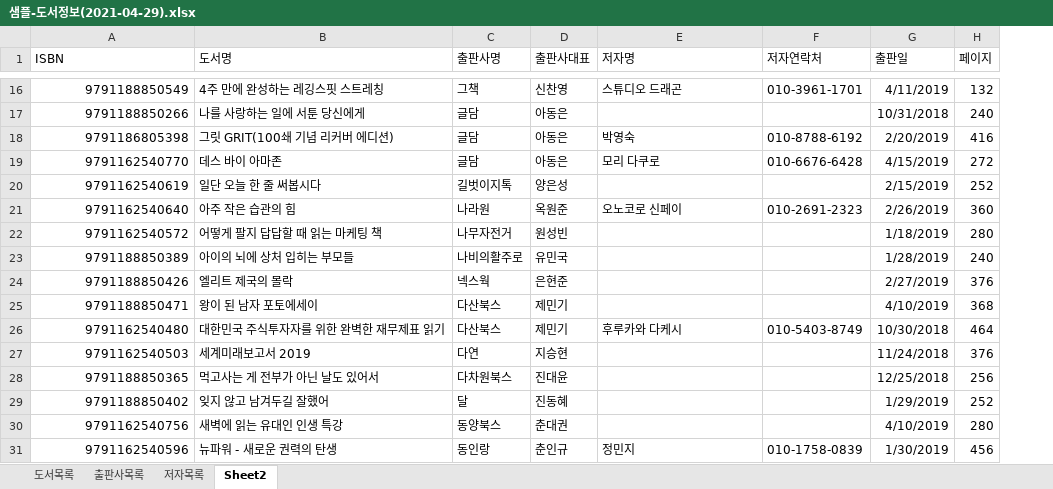
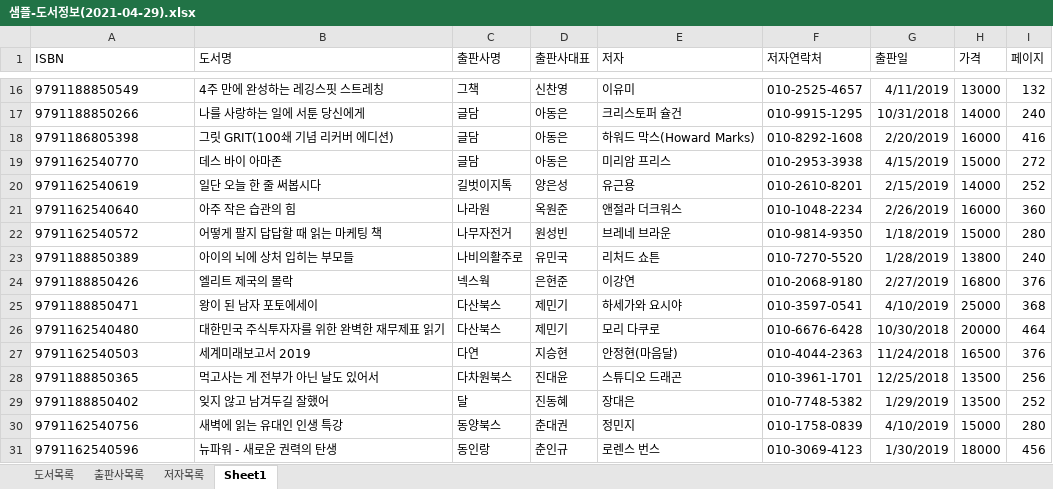
Before and after one commit to wooseok0727/Biz_403_2021_04_DBMS, an Excel workbook: 도서대여 프로젝트/샘플-도서정보(2021-04-29).xlsx, sheet Sheet1, drawn as a sheet; only a part is shown, gaps mark what is left out; values as stored, in another font and other column widths than the file's, no borders; the diff covers the shown part only; the diff names each change by its address in the sheet, - before the commit and + after, or states it on an @@ line.

```diff
--- a/도서대여 프로젝트/샘플-도서정보(2021-04-29).xlsx (sheet Sheet1)
+++ b/도서대여 프로젝트/샘플-도서정보(2021-04-29).xlsx (sheet Sheet1)
-sheet tab: Sheet2
+sheet tab: Sheet1
+column H (가격), rows 16-31: 13000 | 14000 | 16000 | 15000 | 14000 | 16000 | 15000 | 13800 | 16800 | 25000 | 20000 | 16500 | 13500 | 13500 | 15000 | 18000
-E1: 저자명
+E1: 저자
-A16:A31 alignment: right
+A16:A31 alignment: left
-E16 (저자): 스튜디오 드래곤
+E16 (저자): 이유미
-F16 (저자연락처): 010-3961-1701
+F16 (저자연락처): 010-2525-4657
-E17 (저자): (empty)
+E17 (저자): 크리스토퍼 슐건
-F17 (저자연락처): (empty)
+F17 (저자연락처): 010-9915-1295
-E18 (저자): 박영숙
+E18 (저자): 하워드 막스(Howard Marks)
-F18 (저자연락처): 010-8788-6192
+F18 (저자연락처): 010-8292-1608
-E19 (저자): 모리 다쿠로
+E19 (저자): 미리암 프리스
-F19 (저자연락처): 010-6676-6428
+F19 (저자연락처): 010-2953-3938
-E20 (저자): (empty)
+E20 (저자): 유근용
-F20 (저자연락처): (empty)
+F20 (저자연락처): 010-2610-8201
-E21 (저자): 오노코로 신페이
+E21 (저자): 앤절라 더크워스
-F21 (저자연락처): 010-2691-2323
+F21 (저자연락처): 010-1048-2234
-E22 (저자): (empty)
+E22 (저자): 브레네 브라운
-F22 (저자연락처): (empty)
+F22 (저자연락처): 010-9814-9350
-E23 (저자): (empty)
+E23 (저자): 리처드 쇼튼
-F23 (저자연락처): (empty)
+F23 (저자연락처): 010-7270-5520
-E24 (저자): (empty)
+E24 (저자): 이강연
-F24 (저자연락처): (empty)
+F24 (저자연락처): 010-2068-9180
-E25 (저자): (empty)
+E25 (저자): 하세가와 요시야
-F25 (저자연락처): (empty)
+F25 (저자연락처): 010-3597-0541
-E26 (저자): 후루카와 다케시
+E26 (저자): 모리 다쿠로
-F26 (저자연락처): 010-5403-8749
+F26 (저자연락처): 010-6676-6428
-E27 (저자): (empty)
+E27 (저자): 안정현(마음달)
-F27 (저자연락처): (empty)
+F27 (저자연락처): 010-4044-2363
-E28 (저자): (empty)
+E28 (저자): 스튜디오 드래곤
-F28 (저자연락처): (empty)
+F28 (저자연락처): 010-3961-1701
-E29 (저자): (empty)
+E29 (저자): 장대은
-F29 (저자연락처): (empty)
+F29 (저자연락처): 010-7748-5382
-E30 (저자): (empty)
+E30 (저자): 정민지
-F30 (저자연락처): (empty)
+F30 (저자연락처): 010-1758-0839
-E31 (저자): 정민지
+E31 (저자): 로렌스 번스
-F31 (저자연락처): 010-1758-0839
+F31 (저자연락처): 010-3069-4123
```
Also changed, not shown: 1 added row, 1 removed row, 26 edited cells and cell formats elsewhere in this sheet, sheet 도서목록, formulas that keep their value, 3 other files.
